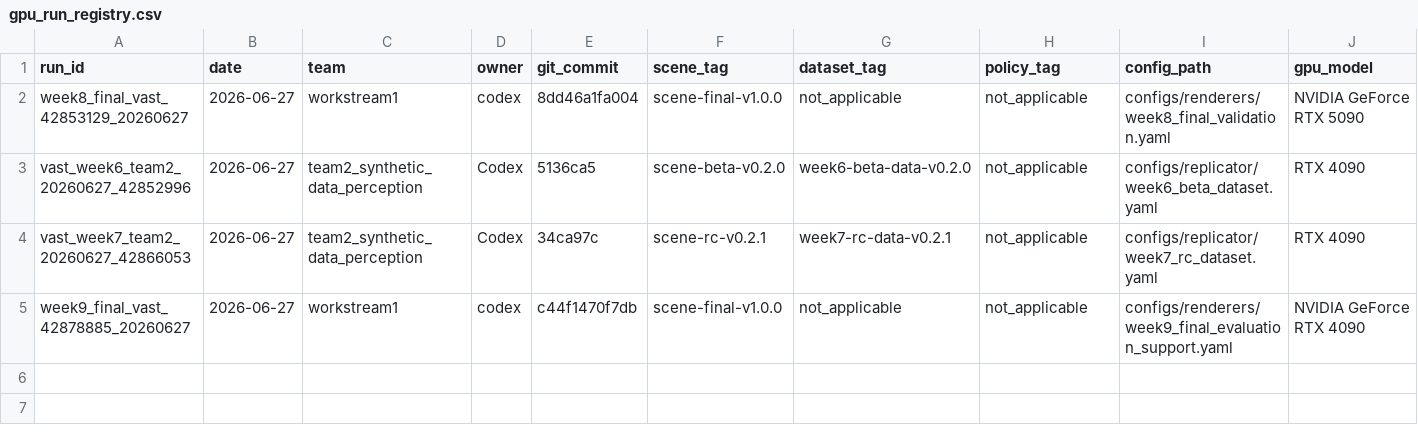
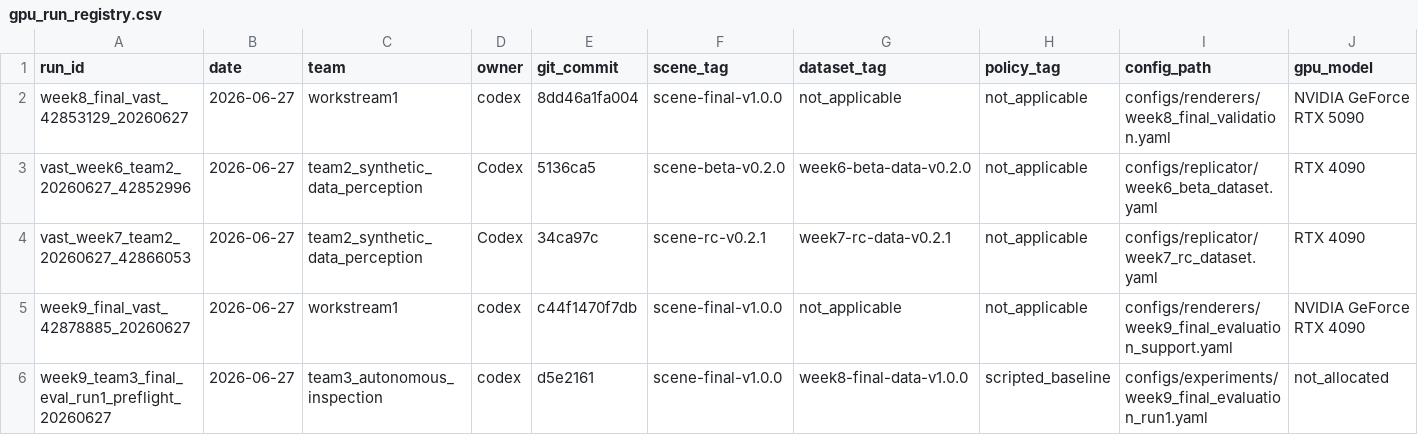
Before and after one commit to ChristianCoffrant/jwst-inspect, a CSV file: compute/gpu_run_registry.csv, drawn as a sheet; only a part is shown; rows hold the shown columns only; the diff names each change by its address in the sheet, - before the commit and + after, or states it on an @@ line.

Commit message:
team3 week9 final evaluation run1

```diff
--- a/compute/gpu_run_registry.csv
+++ b/compute/gpu_run_registry.csv
+row 6: week9_team3_final_eval_run1_preflight_20260627 | 2026-06-27 | team3_autonomous_inspection | codex | d5e2161 | scene-final-v1.0.0 | week8-final-data-v1.0.0 | scripted_baseline | configs/experiments/week9_final_evaluation_run1.yaml | not_allocated
```
Also changed, not shown: compute/cost_log.csv, 9 other files.
